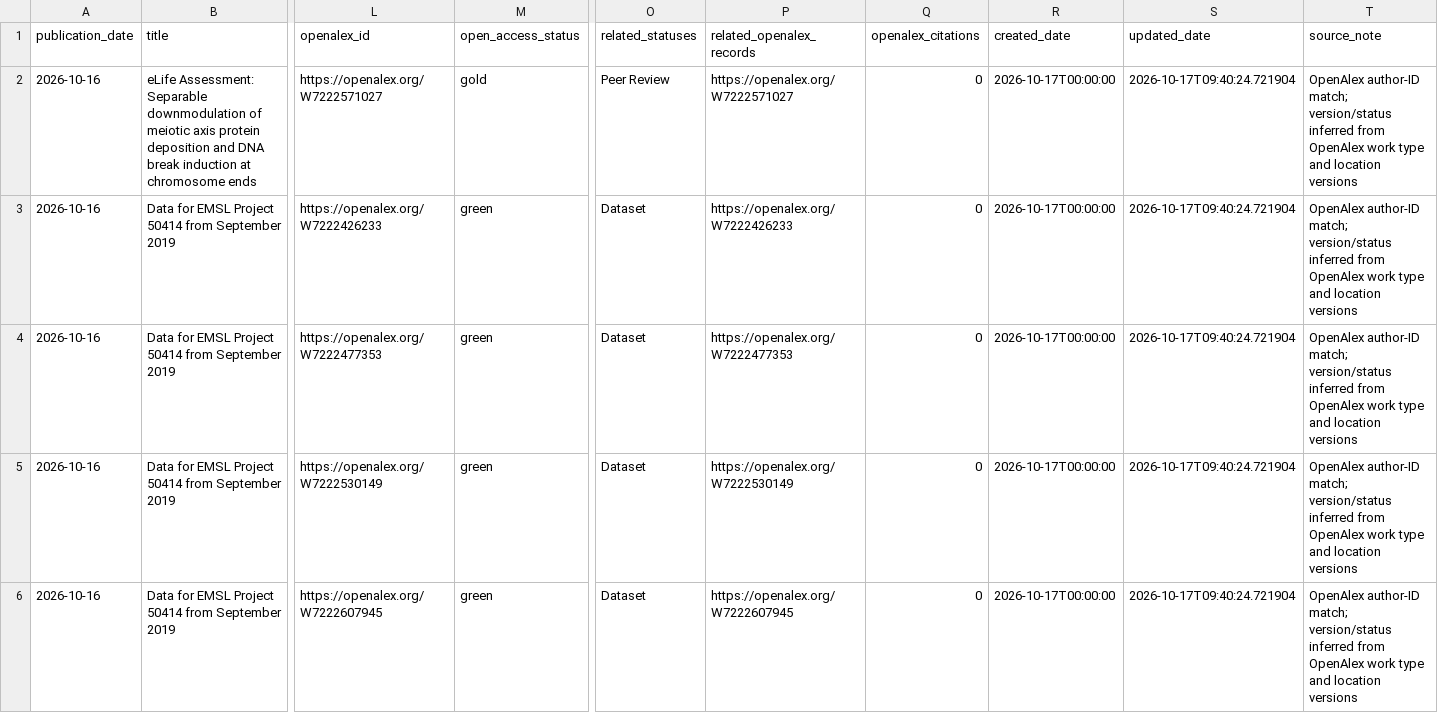
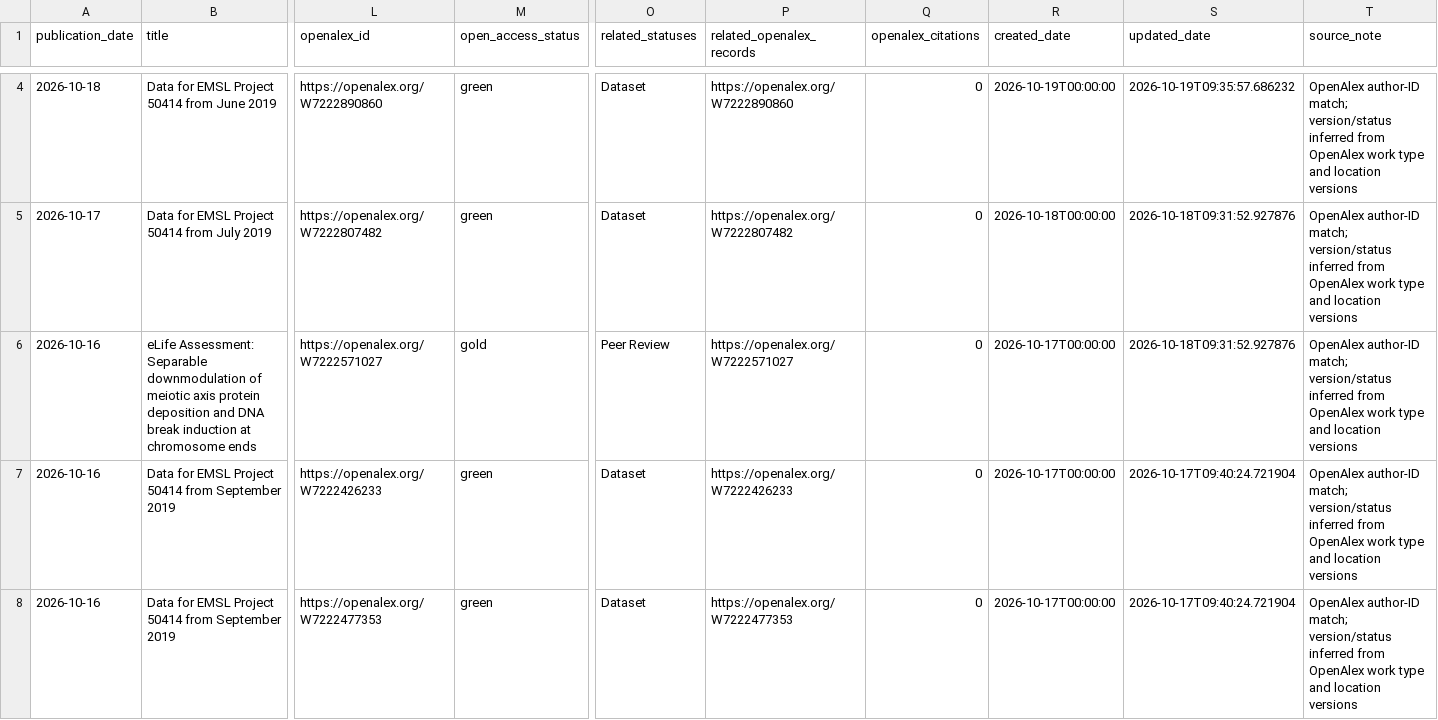
Before and after one commit to saurabhtauke/DNA_replication_community_atlas, a CSV file: outputs/replication_publication_updates.csv, drawn as a sheet; only a part is shown, gaps mark what is left out; the shorter side is filled out with more unchanged rows; addresses are those after the commit; rows hold the shown columns only; the diff covers the shown part only; the diff names each change by its address in the sheet, - before the commit and + after, or states it on an @@ line.

```diff
--- a/outputs/replication_publication_updates.csv
+++ b/outputs/replication_publication_updates.csv
+row 4: 2026-10-18 | Data for EMSL Project 50414 from June 2019 | https://openalex.org/W7222890860 | green | Dataset | https://openalex.org/W7222890860 | 0 | 2026-10-19T00:00:00 | 2026-10-19T09:35:57.686232 | OpenAlex author-ID match; version/status inferred from OpenAlex work type and location versions
+row 5: 2026-10-17 | Data for EMSL Project 50414 from July 2019 | https://openalex.org/W7222807482 | green | Dataset | https://openalex.org/W7222807482 | 0 | 2026-10-18T00:00:00 | 2026-10-18T09:31:52.927876 | OpenAlex author-ID match; version/status inferred from OpenAlex work type and location versions
-S6 (updated_date): 2026-10-17T09:40:24.721904
+S6 (updated_date): 2026-10-18T09:31:52.927876
```
Also changed, not shown: 5 added rows, 3 removed rows and 24 edited cells elsewhere in this file, 4 other files.
